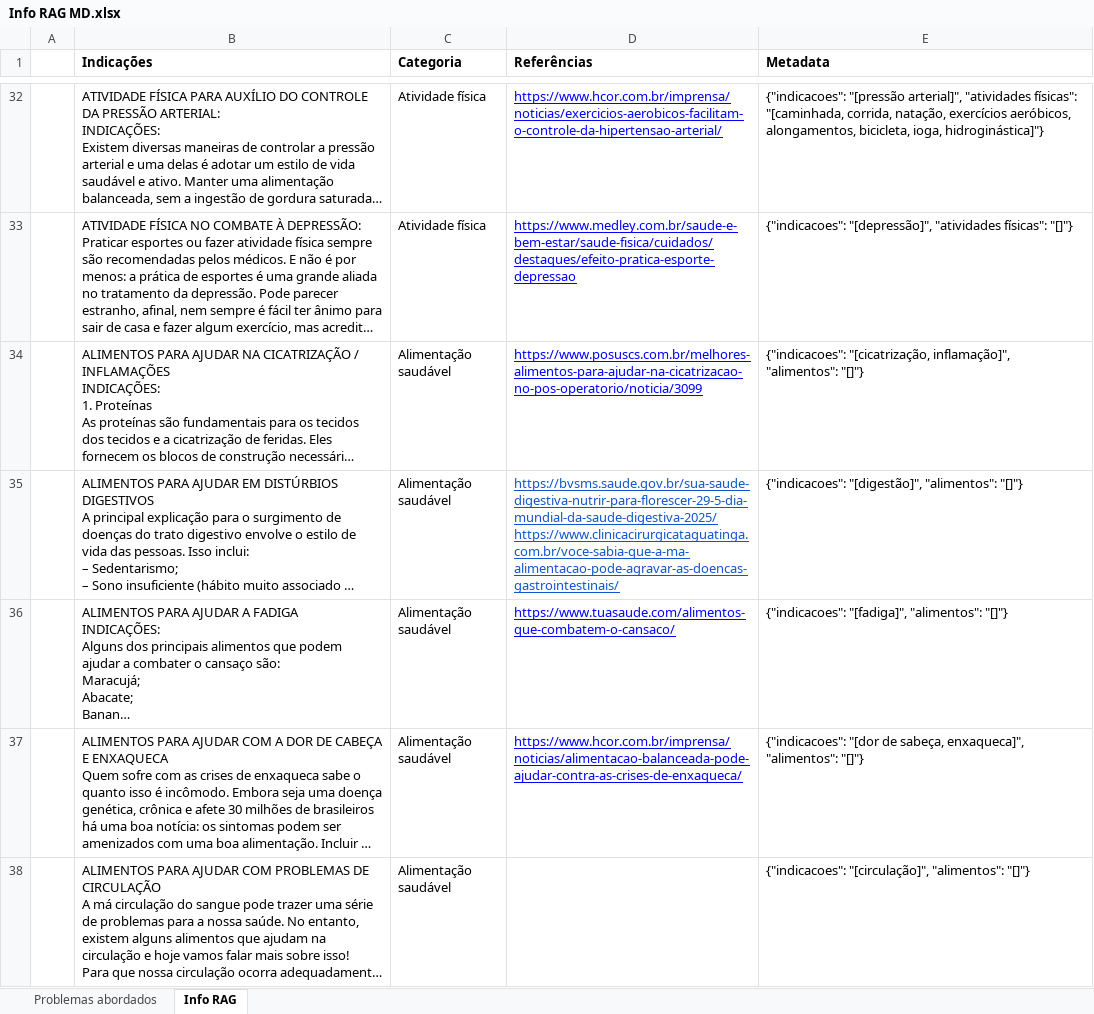
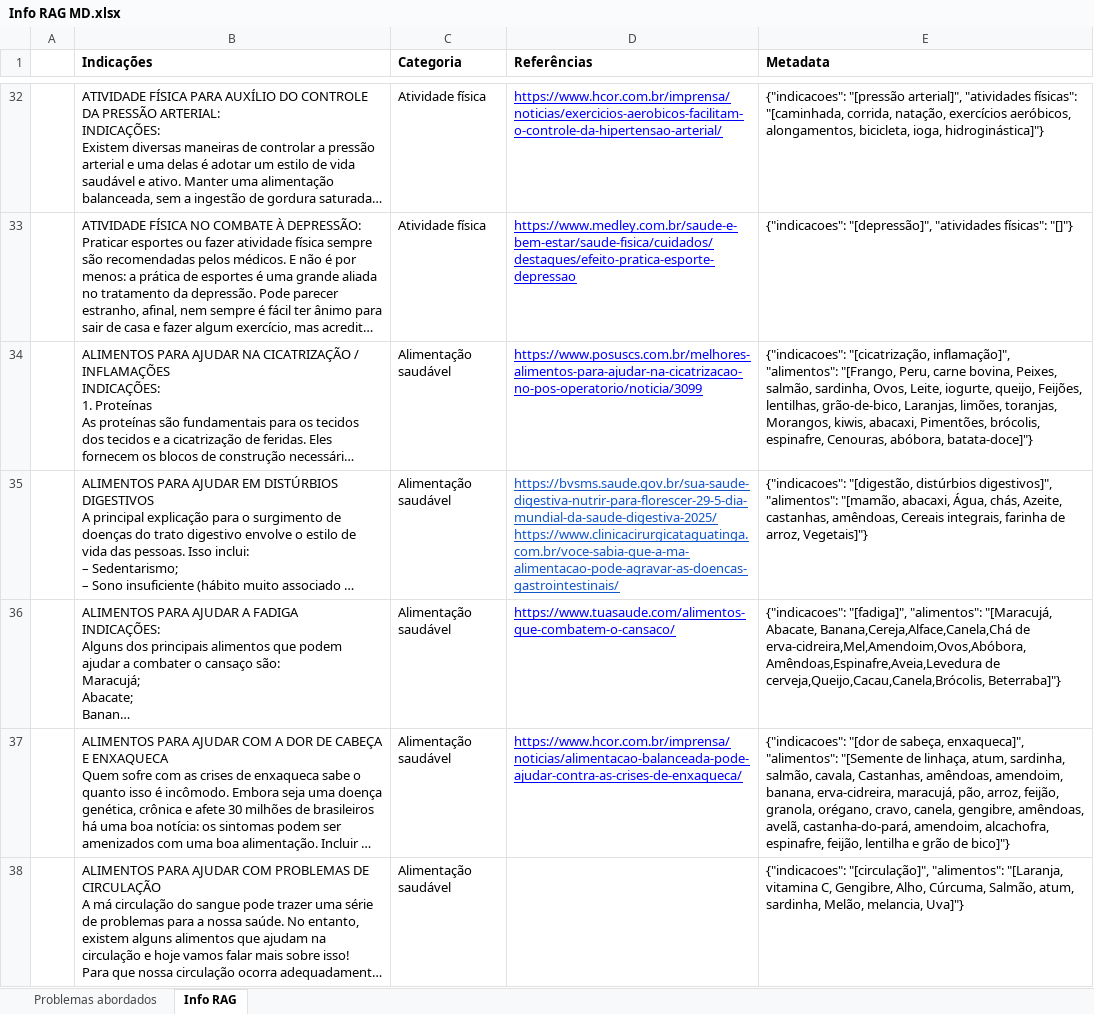
Before and after one commit to gabrielimichelon/health-assistant, an Excel workbook: data/Info RAG MD.xlsx, sheet Info RAG, drawn as a sheet; only a part is shown, gaps mark what is left out; long unchanged cells end in …; values as stored, in another font and other column widths than the file's, no borders; charts and pictures not drawn; the diff covers the shown part only; the diff names each change by its address in the sheet, - before the commit and + after, or states it on an @@ line.

```diff
--- a/data/Info RAG MD.xlsx (sheet Info RAG)
+++ b/data/Info RAG MD.xlsx (sheet Info RAG)
-E34 (Metadata): …inflamação]", "alimentos": "[]"}
+E34 (Metadata): …inflamação]", "alimentos": "[Frango, Peru, carne bovina, Peixes, salmão, sardinha, Ovos, Leite, iogurte, queijo, Feijões, lentilhas, grão-de-bico, Laranjas, limões, toranjas, Morangos, kiwis, abacaxi, Pimentões, brócolis, espinafre, Cenouras, abóbora, batata-doce]"}
-E35 (Metadata): {"indicacoes": "[digestão]", "alimentos": "[]"}
+E35 (Metadata): {"indicacoes": "[digestão, distúrbios digestivos]", "alimentos": "[mamão, abacaxi, Água, chás, Azeite, castanhas, amêndoas, Cereais integrais, farinha de arroz, Vegetais]"}
-E36 (Metadata): …"[fadiga]", "alimentos": "[]"}
+E36 (Metadata): …"[fadiga]", "alimentos": "[Maracujá, Abacate, Banana,Cereja,Alface,Canela,Chá de erva-cidreira,Mel,Amendoim,Ovos,Abóbora,Amêndoas,Espinafre,Aveia,Levedura de cerveja,Queijo,Cacau,Canela,Brócolis, Beterraba]"}
-E37 (Metadata): …enxaqueca]", "alimentos": "[]"}
+E37 (Metadata): …enxaqueca]", "alimentos": "[Semente de linhaça, atum, sardinha, salmão, cavala, Castanhas, amêndoas, amendoim, banana, erva-cidreira, maracujá, pão, arroz, feijão, granola, orégano, cravo, canela, gengibre, amêndoas, avelã, castanha-do-pará, amendoim, alcachofra, espinafre, feijão, lentilha e grão de bico]"}
-E38 (Metadata): …"[circulação]", "alimentos": "[]"}
+E38 (Metadata): …"[circulação]", "alimentos": "[Laranja, vitamina C, Gengibre, Alho, Cúrcuma, Salmão, atum, sardinha, Melão, melancia, Uva]"}
```
Also changed, not shown: 13 edited cells elsewhere in this sheet, 6 other files.
